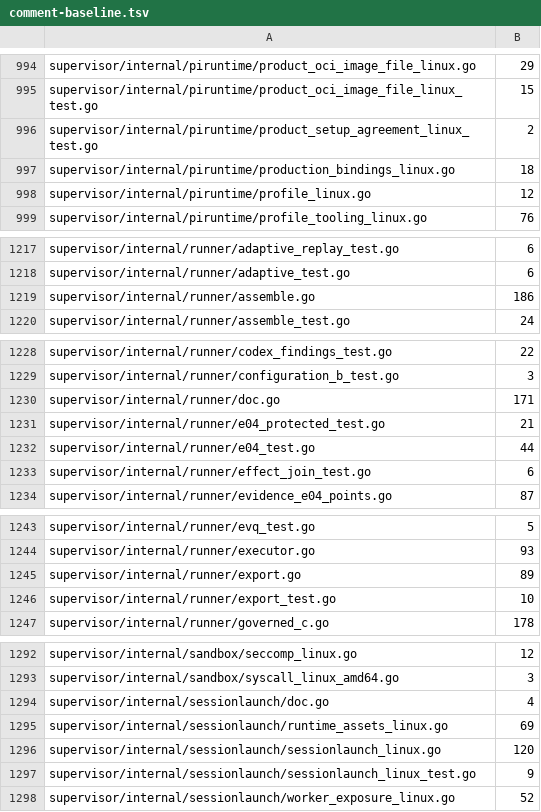
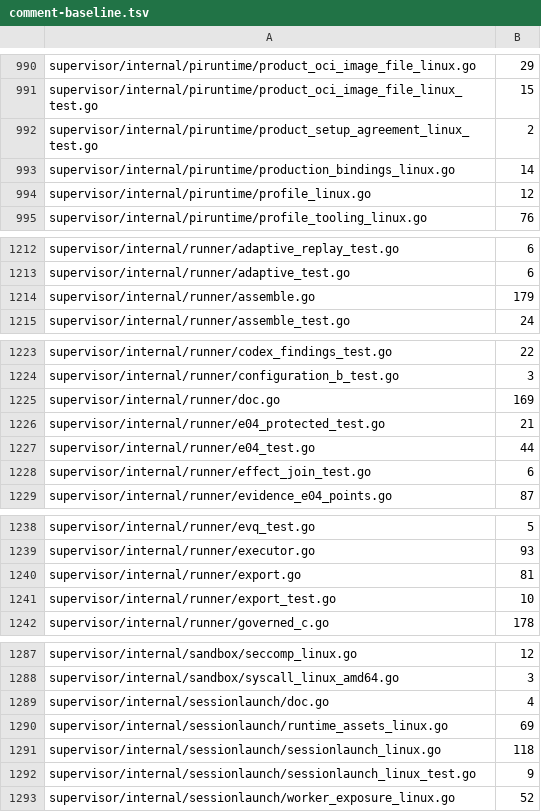
Before and after one commit to faetschi/trust-boundary, a TSV file: scripts/comment-baseline.tsv, drawn as a sheet; only a part is shown, gaps mark what is left out; the diff covers the shown part only.

```diff
--- a/scripts/comment-baseline.tsv
+++ b/scripts/comment-baseline.tsv
@@ -996,3 +992,3 @@ supervisor/internal/piruntime/product_oci_image_file_linux_test.go	15
 supervisor/internal/piruntime/product_setup_agreement_linux_test.go	2
-supervisor/internal/piruntime/production_bindings_linux.go	18
+supervisor/internal/piruntime/production_bindings_linux.go	14
 supervisor/internal/piruntime/profile_linux.go	12
@@ -1218,3 +1213,3 @@ supervisor/internal/runner/adaptive_replay_test.go	6
 supervisor/internal/runner/adaptive_test.go	6
-supervisor/internal/runner/assemble.go	186
+supervisor/internal/runner/assemble.go	179
 supervisor/internal/runner/assemble_test.go	24
@@ -1229,3 +1224,3 @@ supervisor/internal/runner/codex_findings_test.go	22
 supervisor/internal/runner/configuration_b_test.go	3
-supervisor/internal/runner/doc.go	171
+supervisor/internal/runner/doc.go	169
 supervisor/internal/runner/e04_protected_test.go	21
@@ -1244,3 +1239,3 @@ supervisor/internal/runner/evq_test.go	5
 supervisor/internal/runner/executor.go	93
-supervisor/internal/runner/export.go	89
+supervisor/internal/runner/export.go	81
 supervisor/internal/runner/export_test.go	10
@@ -1295,3 +1290,3 @@ supervisor/internal/sessionlaunch/doc.go	4
 supervisor/internal/sessionlaunch/runtime_assets_linux.go	69
-supervisor/internal/sessionlaunch/sessionlaunch_linux.go	120
+supervisor/internal/sessionlaunch/sessionlaunch_linux.go	118
 supervisor/internal/sessionlaunch/sessionlaunch_linux_test.go	9
```
Also changed, not shown: 5 removed rows and 12 edited cells elsewhere in this file.
